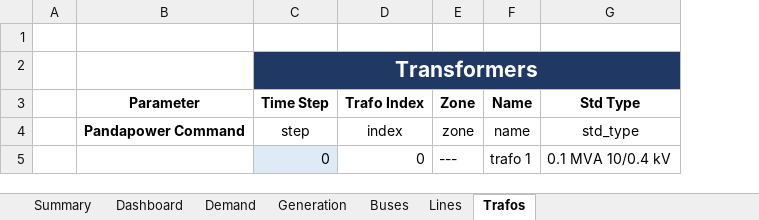
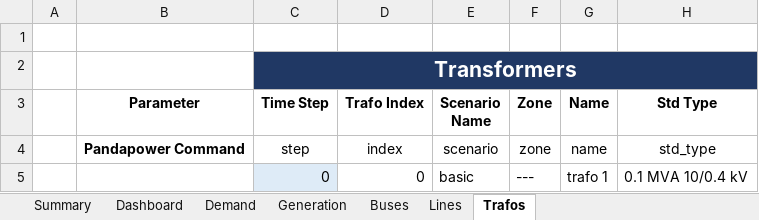
Before and after one commit to jiahechu/propens-pandapower, an Excel workbook: result/results_Network_basic.xlsm, sheet Trafos, drawn as a sheet; only a part is shown; values as stored, in another font and other column widths than the file's, no borders; table styles not drawn; the diff names each change by its address in the sheet, - before the commit and + after, or states it on an @@ line.

```diff
--- a/result/results_Network_basic.xlsm (sheet Trafos)
+++ b/result/results_Network_basic.xlsm (sheet Trafos)
+column E (Scenario Name), rows 4-5: scenario | basic
```
Also changed, not shown: sheet Demand, sheet Buses, sheet Lines, sheet Generation, charts or pictures, result/results_Network_opf.xlsm, result/results_Network_pv.xlsm, 2 other files.
